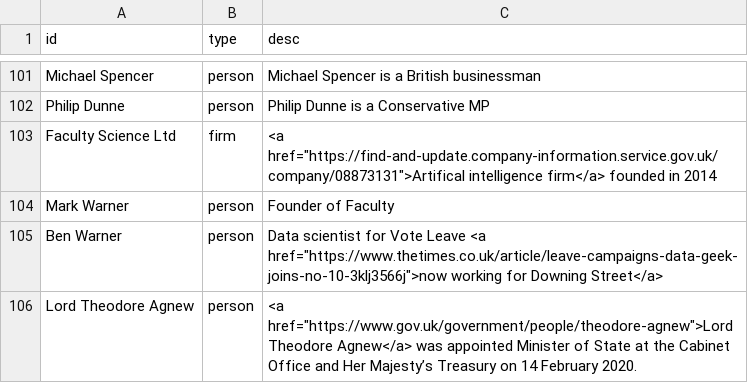
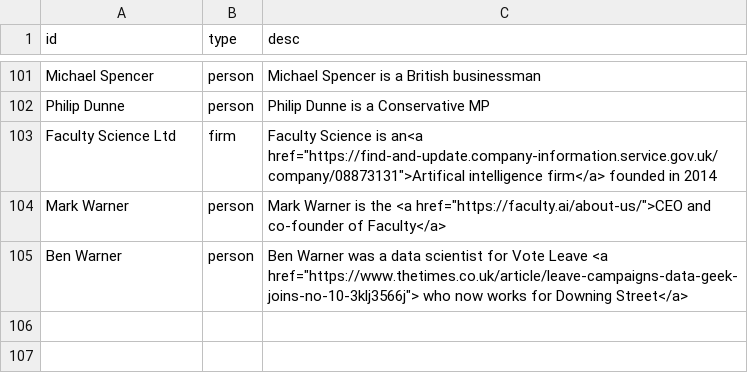
Before and after one commit to sophieehill/my-little-crony, a CSV file: people.csv, drawn as a sheet; only a part is shown, gaps mark what is left out.

```diff
--- a/people.csv
+++ b/people.csv
@@ -102,5 +102,4 @@ Michael Spencer,person,Michael Spencer is a British businessman
 Philip Dunne,person,Philip Dunne is a Conservative MP
-Faculty Science Ltd,firm,<a href="https://find-and-update.company-information.service.gov.uk/company/08873131">Artifical intelligence firm</a> founded in 2014
-Mark Warner,person,Founder of Faculty
-Ben Warner,person,Data scientist for Vote Leave <a href="https://www.thetimes.co.uk/article/leave-campaigns-data-geek-joins-no-10-3klj3566j">now working for Downing Street</a>
-Lord Theodore Agnew,person,<a href="https://www.gov.uk/government/people/theodore-agnew">Lord Theodore Agnew</a> was appointed Minister of State at the Cabinet Office and Her Majesty’s Treasury on 14 February 2020.
+Faculty Science Ltd,firm,"Faculty Science is an<a href=""https://find-and-update.company-information.service.gov.uk/company/08873131"">Artifical intelligence firm</a> founded in 2014"
+Mark Warner,person,"Mark Warner is the <a href=""https://faculty.ai/about-us/"">CEO and co-founder of Faculty</a>"
+Ben Warner,person,"Ben Warner was a data scientist for Vote Leave <a href=""https://www.thetimes.co.uk/article/leave-campaigns-data-geek-joins-no-10-3klj3566j""> who now works for Downing Street</a>"
```
Also changed, not shown: connections.csv, 8 other files.
